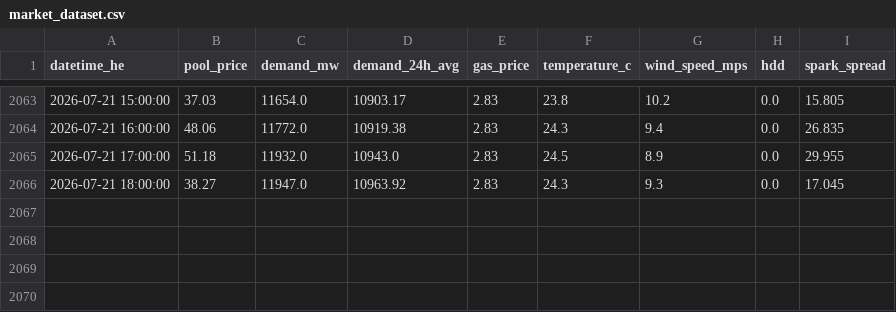
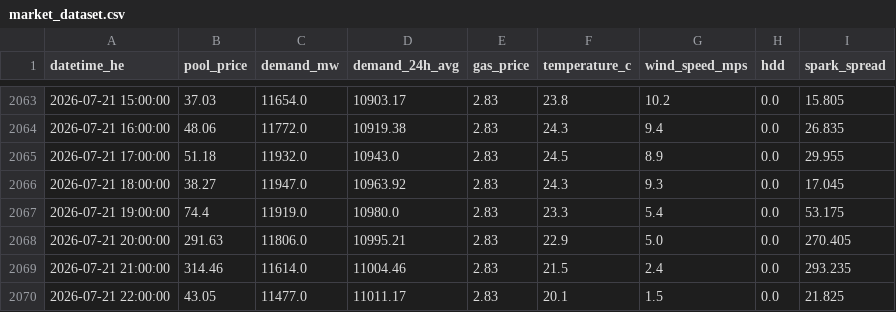
Before and after one commit to a338wong/alberta_energy_market_analytics_dashboard, a CSV file: data/processed/market_dataset.csv, drawn as a sheet; only a part is shown, gaps mark what is left out.

```diff
--- a/data/processed/market_dataset.csv
+++ b/data/processed/market_dataset.csv
@@ -2066 +2066,5 @@ datetime_he,pool_price,demand_mw,demand_24h_avg,gas_price,temperature_c,wind_spe
 2026-07-21 18:00:00,38.27,11947.0,10963.92,2.83,24.3,9.3,0.0,17.045
+2026-07-21 19:00:00,74.4,11919.0,10980.0,2.83,23.3,5.4,0.0,53.175
+2026-07-21 20:00:00,291.63,11806.0,10995.21,2.83,22.9,5.0,0.0,270.405
+2026-07-21 21:00:00,314.46,11614.0,11004.46,2.83,21.5,2.4,0.0,293.235
+2026-07-21 22:00:00,43.05,11477.0,11011.17,2.83,20.1,1.5,0.0,21.825
```
Also changed, not shown: data/raw/pool_price_current_raw.csv, data/raw/pool_price_raw.csv.
